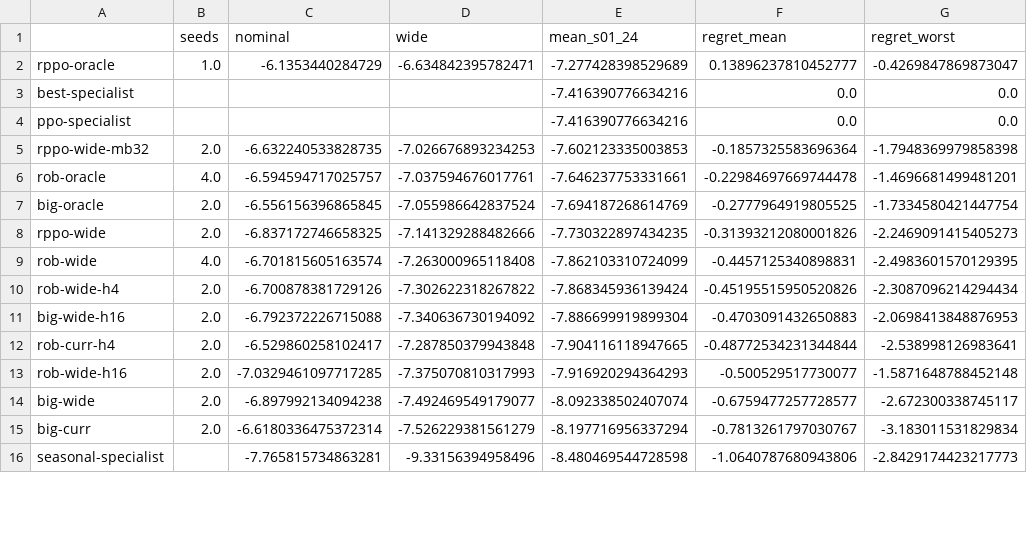
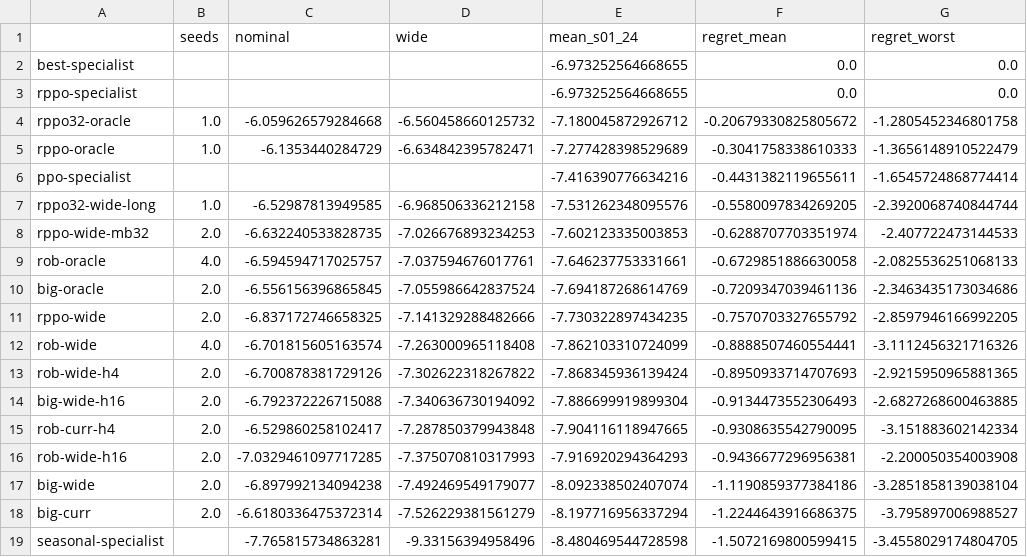
Before and after one commit to boettiger-lab/rl4greencrab, a CSV file: experiments/gpu/results/scenario_summary.csv, drawn as a sheet; only a part is shown; the diff covers the shown part only.

```diff
--- a/experiments/gpu/results/scenario_summary.csv
+++ b/experiments/gpu/results/scenario_summary.csv
@@ -1,16 +1,19 @@
 ,seeds,nominal,wide,mean_s01_24,regret_mean,regret_worst
-rppo-oracle,1.0,-6.1353440284729,-6.634842395782471,-7.277428398529689,0.13896237810452777,-0.4269847869873047
-best-specialist,,,,-7.416390776634216,0.0,0.0
-ppo-specialist,,,,-7.416390776634216,0.0,0.0
-rppo-wide-mb32,2.0,-6.632240533828735,-7.026676893234253,-7.602123335003853,-0.1857325583696364,-1.7948369979858398
-rob-oracle,4.0,-6.594594717025757,-7.037594676017761,-7.646237753331661,-0.22984697669744478,-1.4696681499481201
-big-oracle,2.0,-6.556156396865845,-7.055986642837524,-7.694187268614769,-0.2777964919805525,-1.7334580421447754
-rppo-wide,2.0,-6.837172746658325,-7.141329288482666,-7.730322897434235,-0.31393212080001826,-2.2469091415405273
-rob-wide,4.0,-6.701815605163574,-7.263000965118408,-7.862103310724099,-0.4457125340898831,-2.4983601570129395
-rob-wide-h4,2.0,-6.700878381729126,-7.302622318267822,-7.868345936139424,-0.45195515950520826,-2.3087096214294434
-big-wide-h16,2.0,-6.792372226715088,-7.340636730194092,-7.886699919899304,-0.4703091432650883,-2.0698413848876953
-rob-curr-h4,2.0,-6.529860258102417,-7.287850379943848,-7.904116118947665,-0.48772534231344844,-2.538998126983641
-rob-wide-h16,2.0,-7.0329461097717285,-7.375070810317993,-7.916920294364293,-0.500529517730077,-1.5871648788452148
-big-wide,2.0,-6.897992134094238,-7.492469549179077,-8.092338502407074,-0.6759477257728577,-2.672300338745117
-big-curr,2.0,-6.6180336475372314,-7.526229381561279,-8.197716956337294,-0.7813261797030767,-3.183011531829834
-seasonal-specialist,,-7.765815734863281,-9.33156394958496,-8.480469544728598,-1.0640787680943806,-2.8429174423217773
+best-specialist,,,,-6.973252564668655,0.0,0.0
+rppo-specialist,,,,-6.973252564668655,0.0,0.0
+rppo32-oracle,1.0,-6.059626579284668,-6.560458660125732,-7.180045872926712,-0.20679330825805672,-1.2805452346801758
+rppo-oracle,1.0,-6.1353440284729,-6.634842395782471,-7.277428398529689,-0.3041758338610333,-1.3656148910522479
+ppo-specialist,,,,-7.416390776634216,-0.4431382119655611,-1.6545724868774414
+rppo32-wide-long,1.0,-6.52987813949585,-6.968506336212158,-7.531262348095576,-0.5580097834269205,-2.3920068740844744
+rppo-wide-mb32,2.0,-6.632240533828735,-7.026676893234253,-7.602123335003853,-0.6288707703351974,-2.407722473144533
+rob-oracle,4.0,-6.594594717025757,-7.037594676017761,-7.646237753331661,-0.6729851886630058,-2.0825536251068133
+big-oracle,2.0,-6.556156396865845,-7.055986642837524,-7.694187268614769,-0.7209347039461136,-2.3463435173034686
+rppo-wide,2.0,-6.837172746658325,-7.141329288482666,-7.730322897434235,-0.7570703327655792,-2.8597946166992205
+rob-wide,4.0,-6.701815605163574,-7.263000965118408,-7.862103310724099,-0.8888507460554441,-3.1112456321716326
+rob-wide-h4,2.0,-6.700878381729126,-7.302622318267822,-7.868345936139424,-0.8950933714707693,-2.9215950965881365
+big-wide-h16,2.0,-6.792372226715088,-7.340636730194092,-7.886699919899304,-0.9134473552306493,-2.6827268600463885
+rob-curr-h4,2.0,-6.529860258102417,-7.287850379943848,-7.904116118947665,-0.9308635542790095,-3.151883602142334
+rob-wide-h16,2.0,-7.0329461097717285,-7.375070810317993,-7.916920294364293,-0.9436677296956381,-2.200050354003908
+big-wide,2.0,-6.897992134094238,-7.492469549179077,-8.092338502407074,-1.1190859377384186,-3.2851858139038104
+big-curr,2.0,-6.6180336475372314,-7.526229381561279,-8.197716956337294,-1.2244643916686375,-3.795897006988527
+seasonal-specialist,,-7.765815734863281,-9.33156394958496,-8.480469544728598,-1.5072169800599415,-3.4558029174804705
```
Also changed, not shown: 1 added row and 10 edited cells elsewhere in this file, experiments/gpu/results/curves/rppo32-nominal-s0.csv, experiments/gpu/results/curves/rppo32-oracle-s0.csv, 27 other files.
